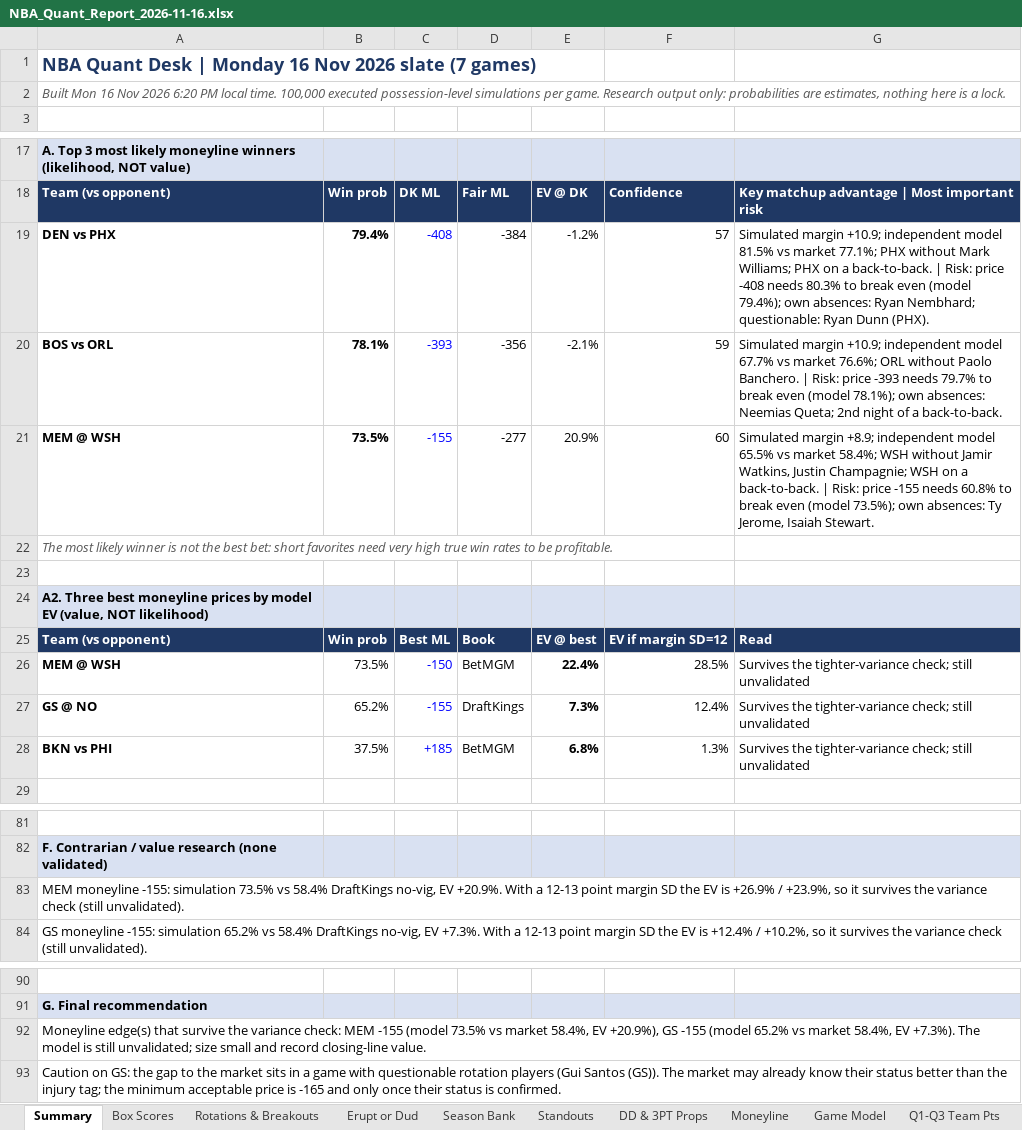
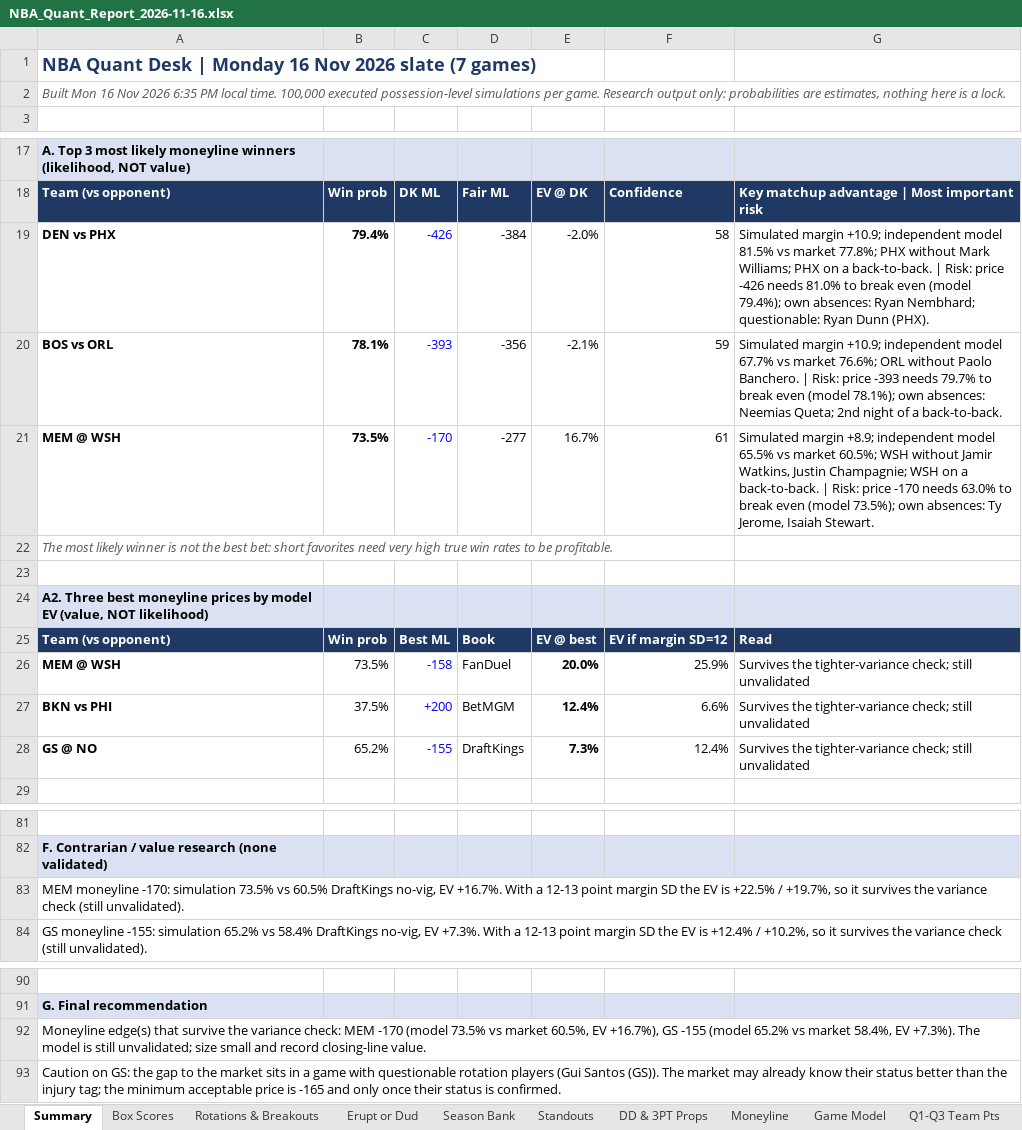
Before and after one commit to HeyShawtty/nba-quant-desk, an Excel workbook: reports/NBA_Quant_Report_2026-11-16.xlsx, sheet Summary, drawn as a sheet; only a part is shown, gaps mark what is left out; values as stored, in another font and other column widths than the file's, no borders; removed rows and columns are numbered as before the commit, all else as after; the diff names each change by its address in the sheet, - before the commit and + after, or states it on an @@ line.

```diff
--- a/reports/NBA_Quant_Report_2026-11-16.xlsx (sheet Summary)
+++ b/reports/NBA_Quant_Report_2026-11-16.xlsx (sheet Summary)
-A2: …Nov 2026 6:20 PM local…
+A2: …Nov 2026 6:35 PM local…
-C19: -408
+C19: -426
-E19: -1.2%
+E19: -2.0%
-F19: 57
+F19: 58
-G19: …vs market 77.1%; PHX without Mark Williams; PHX on a back-to-back. | Risk: price -408 needs 80.3% to break…
+G19: …vs market 77.8%; PHX without Mark Williams; PHX on a back-to-back. | Risk: price -426 needs 81.0% to break…
-C21: -155
+C21: -170
-E21: 20.9%
+E21: 16.7%
-F21: 60
+F21: 61
-G21: …vs market 58.4%; WSH without Jamir Watkins, Justin Champagnie; WSH on a back-to-back. | Risk: price -155 needs 60.8% to break…
+G21: …vs market 60.5%; WSH without Jamir Watkins, Justin Champagnie; WSH on a back-to-back. | Risk: price -170 needs 63.0% to break…
-C26: -150
+C26: -158
-D26: BetMGM
+D26: FanDuel
-E26: 22.4%
+E26: 20.0%
-F26: 28.5%
+F26: 25.9%
+row 27: BKN vs PHI | 37.5% | +200 | BetMGM | 12.4% | 6.6% | Survives the tighter-variance check; still unvalidated
-row 28: BKN vs PHI | 37.5% | +185 | BetMGM | 6.8% | 1.3% | Survives the tighter-variance check; still unvalidated
-A83: MEM moneyline -155: simulation 73.5% vs 58.4% DraftKings no-vig, EV +20.9%. With a 12-13 point margin SD the EV is +26.9% / +23.9%, so it…
+A83: MEM moneyline -170: simulation 73.5% vs 60.5% DraftKings no-vig, EV +16.7%. With a 12-13 point margin SD the EV is +22.5% / +19.7%, so it…
-A92: …check: MEM -155 (model 73.5% vs market 58.4%, EV +20.9%), GS -155…
+A92: …check: MEM -170 (model 73.5% vs market 60.5%, EV +16.7%), GS -155…
```
Also changed, not shown: sheet Moneyline, sheet SGP & Boost, sheet Game Model, sheet Tracking Log, sheet Box Scores, formulas that keep their value, reports/Data_Bank_2026-27.xlsx, 6 other files.
